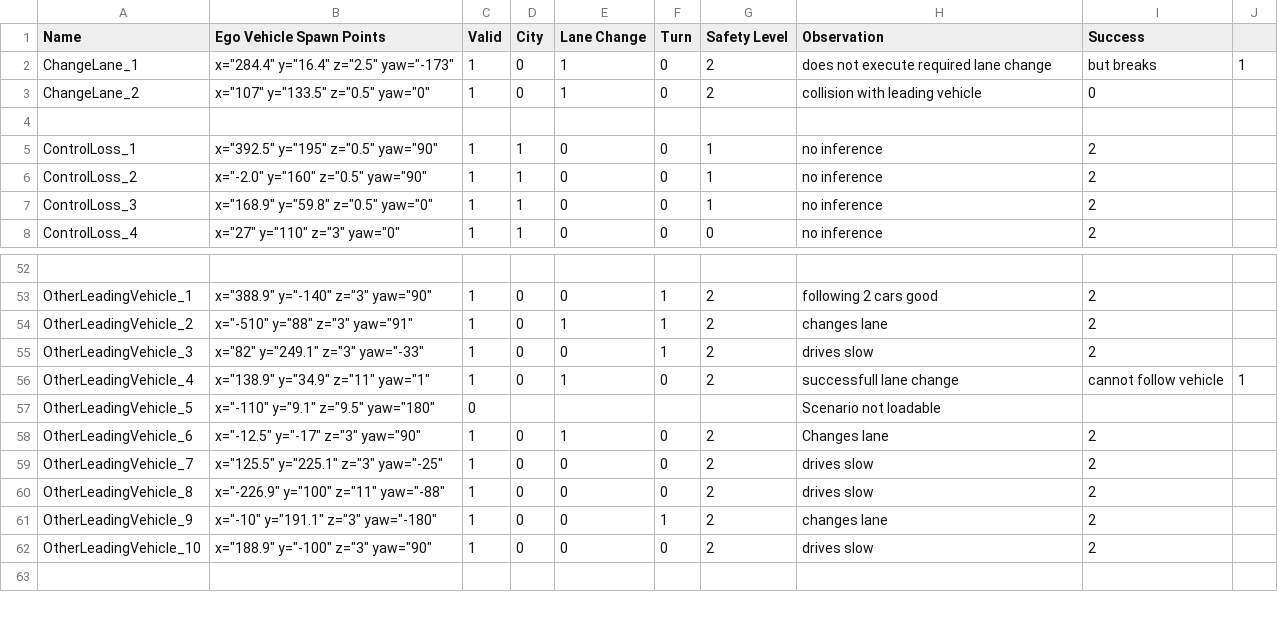
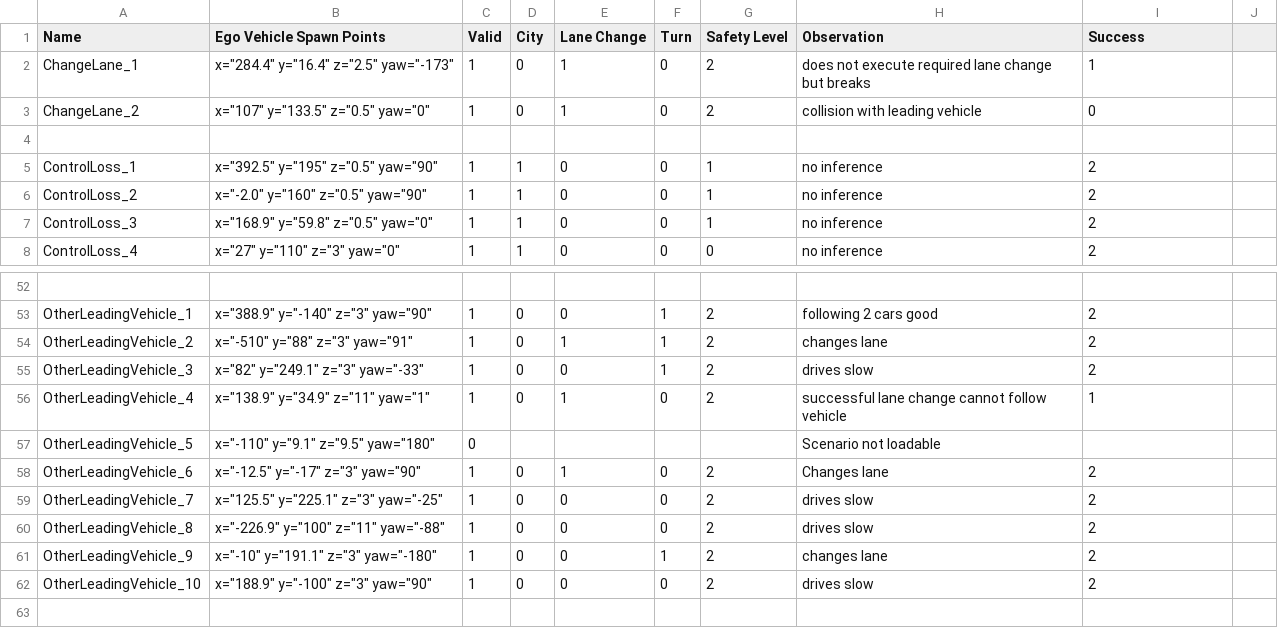
Before and after one commit to janousy/CPS-DevOps, a CSV file: simulator/cps_categorized.csv, drawn as a sheet; only a part is shown, gaps mark what is left out.

Commit message:
Correcting more csv errors

```diff
--- a/simulator/cps_categorized.csv
+++ b/simulator/cps_categorized.csv
@@ -1,3 +1,3 @@
 Name,Ego Vehicle Spawn Points,Valid,City,Lane Change,Turn,Safety Level,Observation,Success
-ChangeLane_1,"x=""284.4"" y=""16.4"" z=""2.5"" yaw=""-173"" ",1,0,1,0,2,does not execute required lane change, but breaks,1
+ChangeLane_1,"x=""284.4"" y=""16.4"" z=""2.5"" yaw=""-173"" ",1,0,1,0,2,does not execute required lane change but breaks,1
 ChangeLane_2,"x=""107"" y=""133.5"" z=""0.5"" yaw=""0"" ",1,0,1,0,2,collision with leading vehicle,0
@@ -55,3 +55,3 @@ OtherLeadingVehicle_2,"x=""-510"" y=""88"" z=""3"" yaw=""91"" ",1,0,1,1,2,change
 OtherLeadingVehicle_3,"x=""82"" y=""249.1"" z=""3"" yaw=""-33"" ",1,0,0,1,2,drives slow,2
-OtherLeadingVehicle_4,"x=""138.9"" y=""34.9"" z=""11"" yaw=""1"" ",1,0,1,0,2,successfull lane change, cannot follow vehicle,1
+OtherLeadingVehicle_4,"x=""138.9"" y=""34.9"" z=""11"" yaw=""1"" ",1,0,1,0,2,successful lane change cannot follow vehicle,1
 OtherLeadingVehicle_5,"x=""-110"" y=""9.1"" z=""9.5"" yaw=""180"" ",0,,,,,Scenario not loadable,
```
